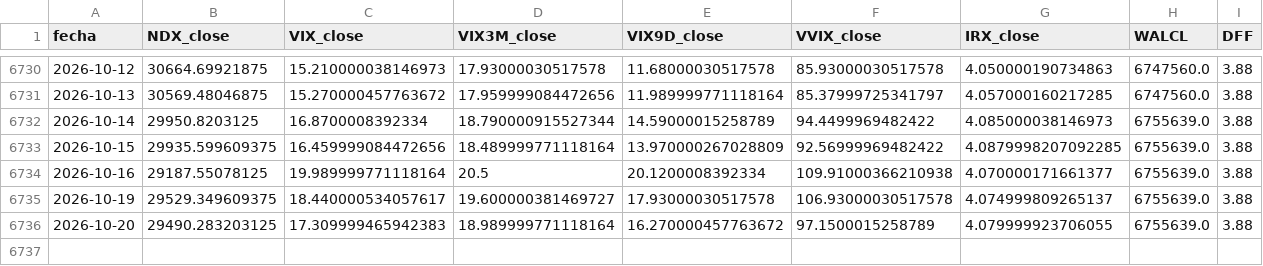
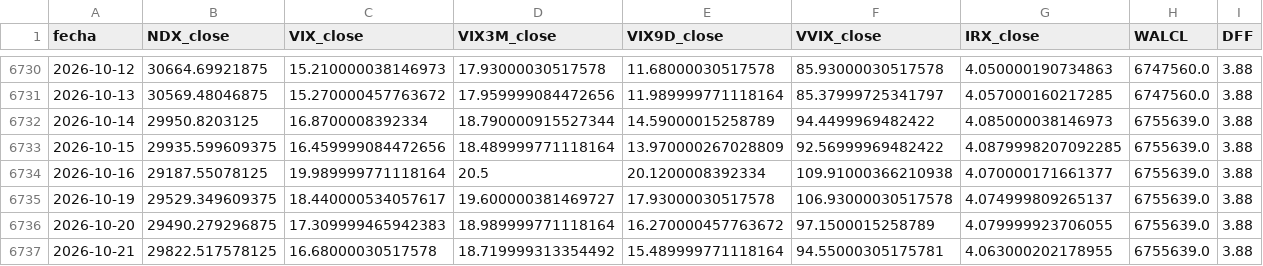
Before and after one commit to ManULoreN14/regimen-tilt-nq, a CSV file: historico_maestro.csv, drawn as a sheet; only a part is shown, gaps mark what is left out.

```diff
--- a/historico_maestro.csv
+++ b/historico_maestro.csv
@@ -6735,2 +6735,3 @@ fecha,NDX_close,VIX_close,VIX3M_close,VIX9D_close,VVIX_close,IRX_close,WALCL,DFF
 2026-10-19,29529.349609375,18.440000534057617,19.600000381469727,17.93000030517578,106.93000030517578,4.074999809265137,6755639.0,3.88
-2026-10-20,29490.283203125,17.309999465942383,18.989999771118164,16.270000457763672,97.1500015258789,4.079999923706055,6755639.0,3.88
+2026-10-20,29490.279296875,17.309999465942383,18.989999771118164,16.270000457763672,97.1500015258789,4.079999923706055,6755639.0,3.88
+2026-10-21,29822.517578125,16.68000030517578,18.719999313354492,15.489999771118164,94.55000305175781,4.063000202178955,6755639.0,3.88
```
Also changed, not shown: 2 other files.
